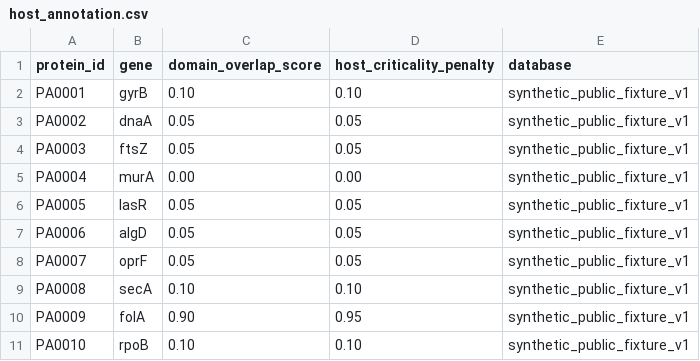
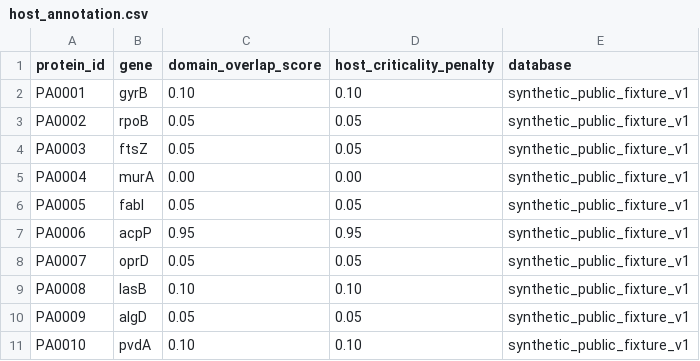
Before and after one commit to DANISRAELZ/NODOX, a CSV file: data_raw/host_annotation.csv, drawn as a sheet.

Commit message:
Add explicit high-host-risk scoring fixture

```diff
--- a/data_raw/host_annotation.csv
+++ b/data_raw/host_annotation.csv
@@ -2,10 +2,10 @@ protein_id,gene,domain_overlap_score,host_criticality_penalty,database
 PA0001,gyrB,0.10,0.10,synthetic_public_fixture_v1
-PA0002,dnaA,0.05,0.05,synthetic_public_fixture_v1
+PA0002,rpoB,0.05,0.05,synthetic_public_fixture_v1
 PA0003,ftsZ,0.05,0.05,synthetic_public_fixture_v1
 PA0004,murA,0.00,0.00,synthetic_public_fixture_v1
-PA0005,lasR,0.05,0.05,synthetic_public_fixture_v1
-PA0006,algD,0.05,0.05,synthetic_public_fixture_v1
-PA0007,oprF,0.05,0.05,synthetic_public_fixture_v1
-PA0008,secA,0.10,0.10,synthetic_public_fixture_v1
-PA0009,folA,0.90,0.95,synthetic_public_fixture_v1
-PA0010,rpoB,0.10,0.10,synthetic_public_fixture_v1
+PA0005,fabI,0.05,0.05,synthetic_public_fixture_v1
+PA0006,acpP,0.95,0.95,synthetic_public_fixture_v1
+PA0007,oprD,0.05,0.05,synthetic_public_fixture_v1
+PA0008,lasB,0.10,0.10,synthetic_public_fixture_v1
+PA0009,algD,0.05,0.05,synthetic_public_fixture_v1
+PA0010,pvdA,0.10,0.10,synthetic_public_fixture_v1
```
